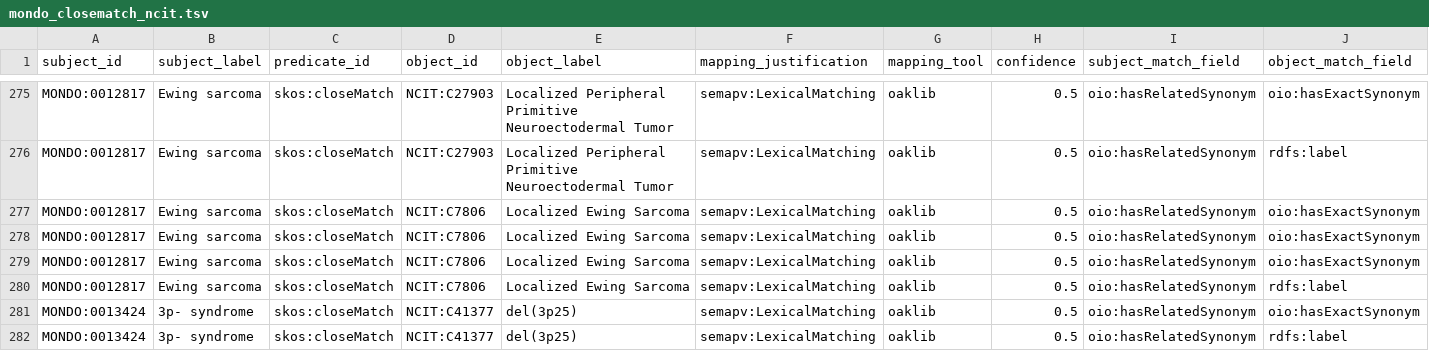
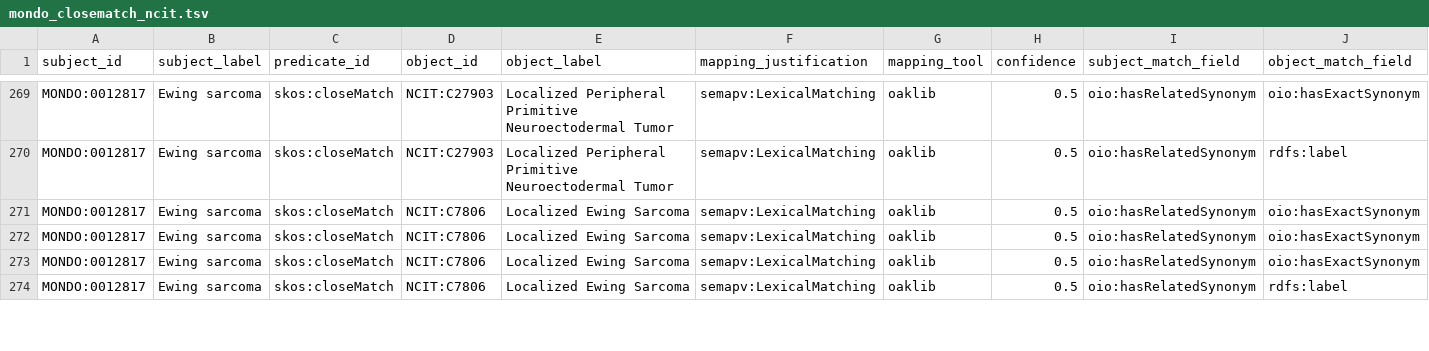
Before and after one commit to monarch-initiative/mondo-ingest, a TSV file: src/ontology/lexmatch/split-mapping-set/mondo_closematch_ncit.tsv, drawn as a sheet; only a part is shown, gaps mark what is left out; rows hold the shown columns only; the diff covers the shown part only; the diff names each change by its address in the sheet, - before the commit and + after, or states it on an @@ line.

```diff
--- a/src/ontology/lexmatch/split-mapping-set/mondo_closematch_ncit.tsv
+++ b/src/ontology/lexmatch/split-mapping-set/mondo_closematch_ncit.tsv
-row 281: MONDO:0013424 | 3p- syndrome | skos:closeMatch | NCIT:C41377 | del(3p25) | semapv:LexicalMatching | oaklib | 0.5 | oio:hasRelatedSynonym | oio:hasExactSynonym
-row 282: MONDO:0013424 | 3p- syndrome | skos:closeMatch | NCIT:C41377 | del(3p25) | semapv:LexicalMatching | oaklib | 0.5 | oio:hasRelatedSynonym | rdfs:label
```
Also changed, not shown: 11 removed rows elsewhere in this file, src/ontology/lexmatch/all_exact.robot.tsv, src/ontology/lexmatch/split-mapping-set/mondo_broadmatch_icd11.foundation.tsv, 49 other files.
